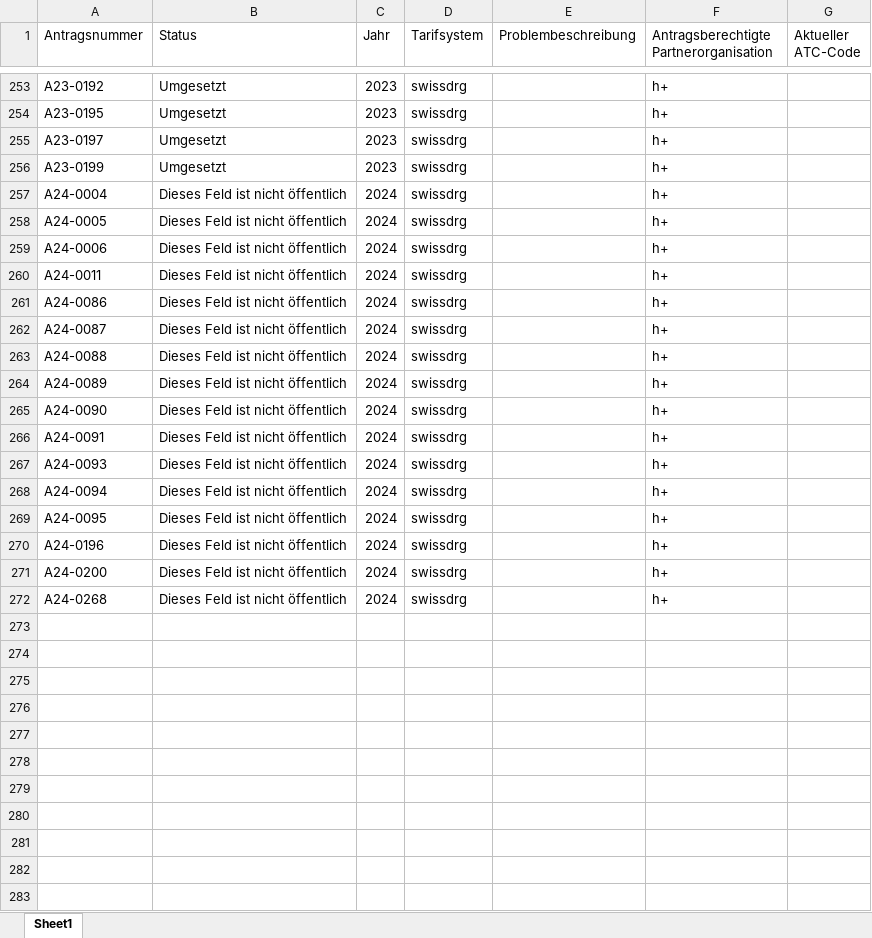
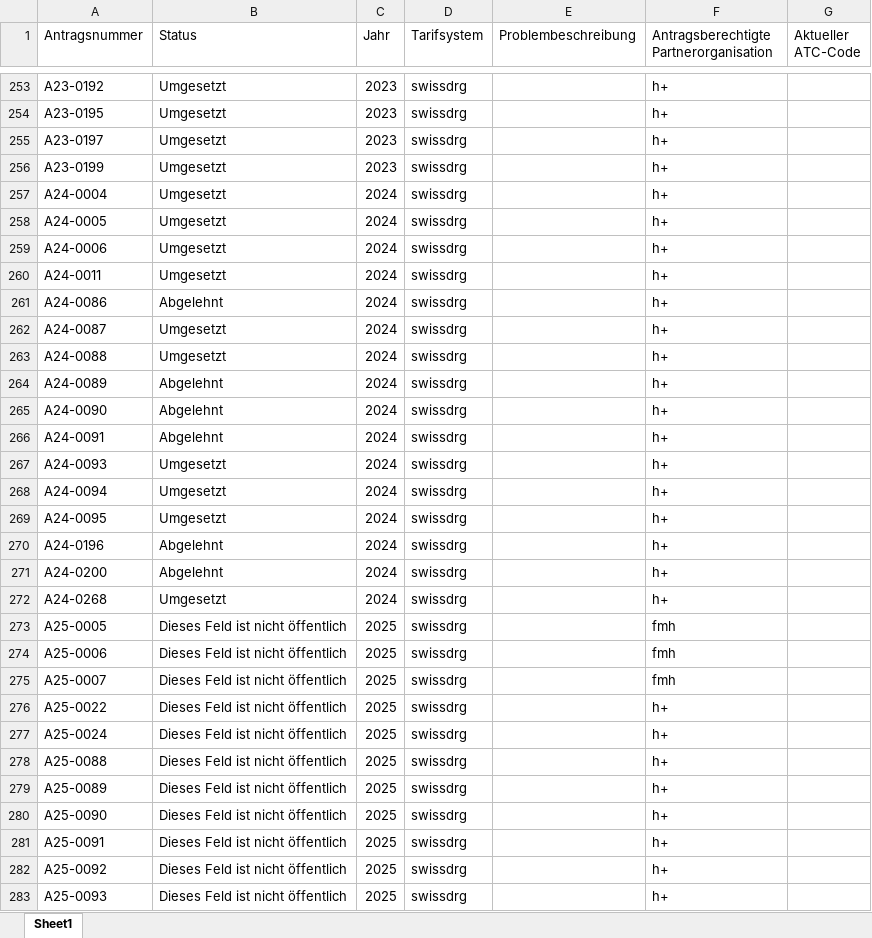
Before and after one commit to teletrabbie/medi_graph, an Excel workbook: src/1 bronze/staging area/proposals Medi.xlsx, sheet Sheet1, drawn as a sheet; only a part is shown, gaps mark what is left out; values as stored, in another font and other column widths than the file's, no borders; the diff covers the shown part only; the diff names each change by its address in the sheet, - before the commit and + after, or states it on an @@ line.

```diff
--- a/src/1 bronze/staging area/proposals Medi.xlsx (sheet Sheet1)
+++ b/src/1 bronze/staging area/proposals Medi.xlsx (sheet Sheet1)
-B257:B260 (Status): Dieses Feld ist nicht öffentlich
+B257:B260 (Status): Umgesetzt
-B261 (Status): Dieses Feld ist nicht öffentlich
+B261 (Status): Abgelehnt
-B262:B263 (Status): Dieses Feld ist nicht öffentlich
+B262:B263 (Status): Umgesetzt
-B264:B266 (Status): Dieses Feld ist nicht öffentlich
+B264:B266 (Status): Abgelehnt
-B267:B269 (Status): Dieses Feld ist nicht öffentlich
+B267:B269 (Status): Umgesetzt
-B270:B271 (Status): Dieses Feld ist nicht öffentlich
+B270:B271 (Status): Abgelehnt
-B272 (Status): Dieses Feld ist nicht öffentlich
+B272 (Status): Umgesetzt
+row 273: A25-0005 | Dieses Feld ist nicht öffentlich | 2025 | swissdrg |  | fmh
+row 274: A25-0006 | Dieses Feld ist nicht öffentlich | 2025 | swissdrg |  | fmh
+row 275: A25-0007 | Dieses Feld ist nicht öffentlich | 2025 | swissdrg |  | fmh
+row 276: A25-0022 | Dieses Feld ist nicht öffentlich | 2025 | swissdrg |  | h+
+row 277: A25-0024 | Dieses Feld ist nicht öffentlich | 2025 | swissdrg |  | h+
+row 278: A25-0088 | Dieses Feld ist nicht öffentlich | 2025 | swissdrg |  | h+
+row 279: A25-0089 | Dieses Feld ist nicht öffentlich | 2025 | swissdrg |  | h+
+row 280: A25-0090 | Dieses Feld ist nicht öffentlich | 2025 | swissdrg |  | h+
+row 281: A25-0091 | Dieses Feld ist nicht öffentlich | 2025 | swissdrg |  | h+
+row 282: A25-0092 | Dieses Feld ist nicht öffentlich | 2025 | swissdrg |  | h+
+row 283: A25-0093 | Dieses Feld ist nicht öffentlich | 2025 | swissdrg |  | h+
```
Also changed, not shown: 23 added rows elsewhere in this sheet, src/1 bronze/staging area/proposals ZE.xlsx, 28 other files.
